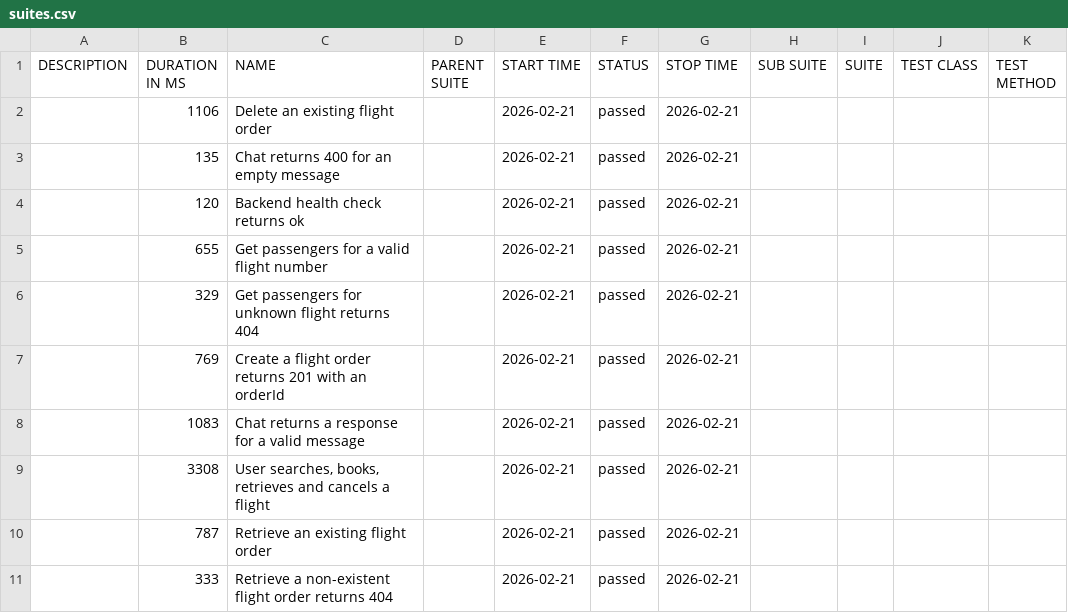
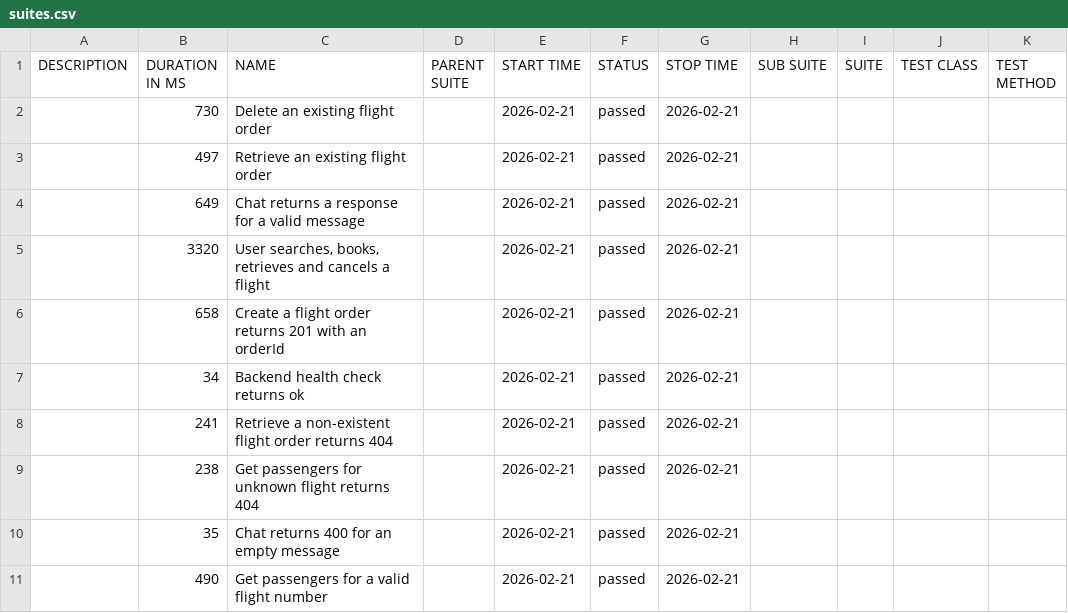
Before and after one commit to adggalman/flightChatbot, a CSV file: data/suites.csv, drawn as a sheet.

```diff
--- a/data/suites.csv
+++ b/data/suites.csv
@@ -1,11 +1,11 @@
 "DESCRIPTION","DURATION IN MS","NAME","PARENT SUITE","START TIME","STATUS","STOP TIME","SUB SUITE","SUITE","TEST CLASS","TEST METHOD"
-"","1106","Delete an existing flight order","","2026-02-21","passed","2026-02-21","","","",""
-"","135","Chat returns 400 for an empty message","","2026-02-21","passed","2026-02-21","","","",""
-"","120","Backend health check returns ok","","2026-02-21","passed","2026-02-21","","","",""
-"","655","Get passengers for a valid flight number","","2026-02-21","passed","2026-02-21","","","",""
-"","329","Get passengers for unknown flight returns 404","","2026-02-21","passed","2026-02-21","","","",""
-"","769","Create a flight order returns 201 with an orderId","","2026-02-21","passed","2026-02-21","","","",""
-"","1083","Chat returns a response for a valid message","","2026-02-21","passed","2026-02-21","","","",""
-"","3308","User searches, books, retrieves and cancels a flight","","2026-02-21","passed","2026-02-21","","","",""
-"","787","Retrieve an existing flight order","","2026-02-21","passed","2026-02-21","","","",""
-"","333","Retrieve a non-existent flight order returns 404","","2026-02-21","passed","2026-02-21","","","",""
+"","730","Delete an existing flight order","","2026-02-21","passed","2026-02-21","","","",""
+"","497","Retrieve an existing flight order","","2026-02-21","passed","2026-02-21","","","",""
+"","649","Chat returns a response for a valid message","","2026-02-21","passed","2026-02-21","","","",""
+"","3320","User searches, books, retrieves and cancels a flight","","2026-02-21","passed","2026-02-21","","","",""
+"","658","Create a flight order returns 201 with an orderId","","2026-02-21","passed","2026-02-21","","","",""
+"","34","Backend health check returns ok","","2026-02-21","passed","2026-02-21","","","",""
+"","241","Retrieve a non-existent flight order returns 404","","2026-02-21","passed","2026-02-21","","","",""
+"","238","Get passengers for unknown flight returns 404","","2026-02-21","passed","2026-02-21","","","",""
+"","35","Chat returns 400 for an empty message","","2026-02-21","passed","2026-02-21","","","",""
+"","490","Get passengers for a valid flight number","","2026-02-21","passed","2026-02-21","","","",""
```
Also changed, not shown: data/behaviors.csv, 34 other files.
